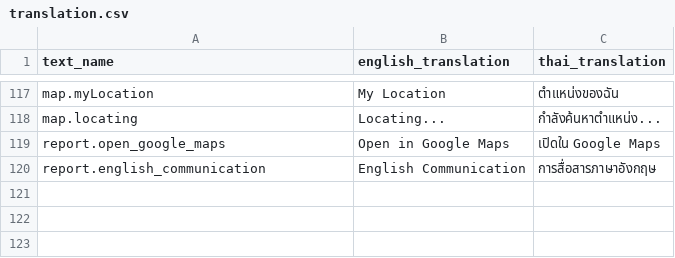
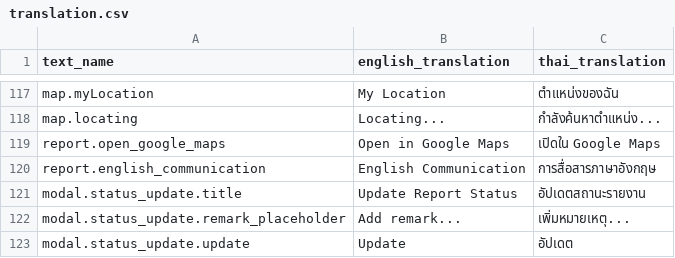
Before and after one commit to dutch3883/th-stray, a CSV file: frontend/public/resources/translation.csv, drawn as a sheet; only a part is shown, gaps mark what is left out; the diff names each change by its address in the sheet, - before the commit and + after, or states it on an @@ line.

Commit message:
feat(fe): update translation for update status modal

```diff
--- a/frontend/public/resources/translation.csv
+++ b/frontend/public/resources/translation.csv
+row 121: modal.status_update.title | Update Report Status | อัปเดตสถานะรายงาน
+row 122: modal.status_update.remark_placeholder | Add remark... | เพิ่มหมายเหตุ...
+row 123: modal.status_update.update | Update | อัปเดต
```
Also changed, not shown: 1 other file.
